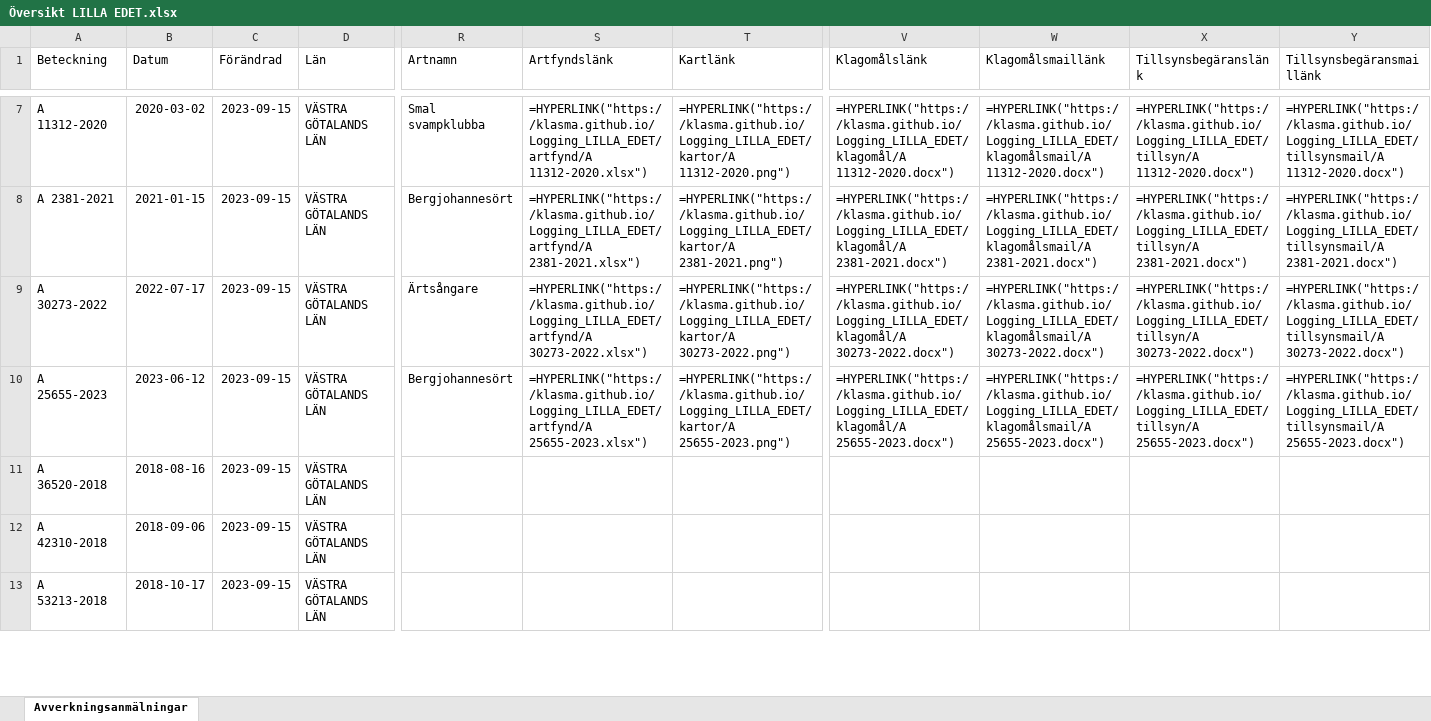
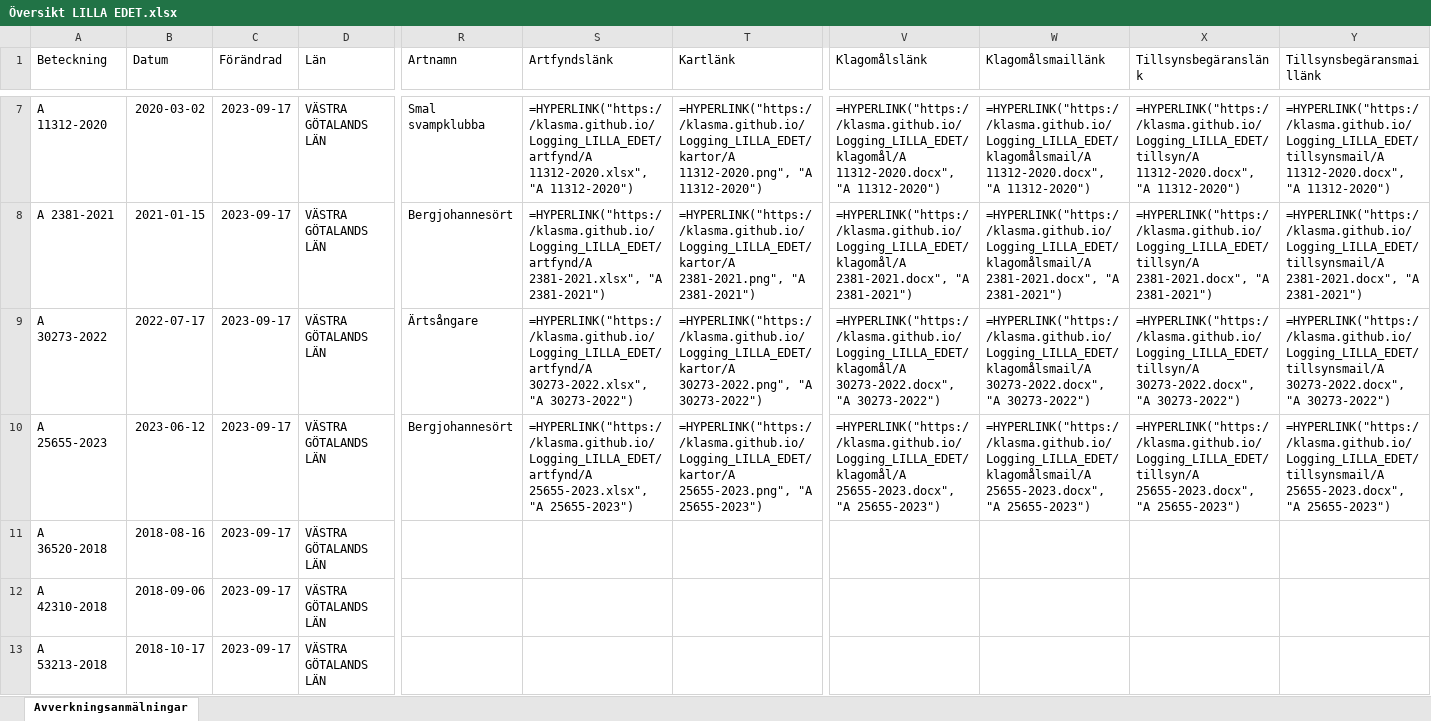
Before and after one commit to klasma/Logging_LILLA_EDET, an Excel workbook: Översikt LILLA EDET.xlsx, sheet Avverkningsanmälningar, drawn as a sheet; only a part is shown, gaps mark what is left out; values as stored, in another font and other column widths than the file's, no borders; formulas without a stored value are shown as written; the diff covers the shown part only; the diff names each change by its address in the sheet, - before the commit and + after, or states it on an @@ line.

```diff
--- a/Översikt LILLA EDET.xlsx (sheet Avverkningsanmälningar)
+++ b/Översikt LILLA EDET.xlsx (sheet Avverkningsanmälningar)
-C7:C13 (Förändrad): 2023-09-15
+C7:C13 (Förändrad): 2023-09-17
-S7 (Artfyndslänk): =HYPERLINK("https://klasma.github.io/Logging_LILLA_EDET/artfynd/A 11312-2020.xlsx")
+S7 (Artfyndslänk): =HYPERLINK("https://klasma.github.io/Logging_LILLA_EDET/artfynd/A 11312-2020.xlsx", "A 11312-2020")
-T7 (Kartlänk): =HYPERLINK("https://klasma.github.io/Logging_LILLA_EDET/kartor/A 11312-2020.png")
+T7 (Kartlänk): =HYPERLINK("https://klasma.github.io/Logging_LILLA_EDET/kartor/A 11312-2020.png", "A 11312-2020")
-V7 (Klagomålslänk): =HYPERLINK("https://klasma.github.io/Logging_LILLA_EDET/klagomål/A 11312-2020.docx")
+V7 (Klagomålslänk): =HYPERLINK("https://klasma.github.io/Logging_LILLA_EDET/klagomål/A 11312-2020.docx", "A 11312-2020")
-W7 (Klagomålsmaillänk): =HYPERLINK("https://klasma.github.io/Logging_LILLA_EDET/klagomålsmail/A 11312-2020.docx")
+W7 (Klagomålsmaillänk): =HYPERLINK("https://klasma.github.io/Logging_LILLA_EDET/klagomålsmail/A 11312-2020.docx", "A 11312-2020")
-X7 (Tillsynsbegäranslänk): =HYPERLINK("https://klasma.github.io/Logging_LILLA_EDET/tillsyn/A 11312-2020.docx")
+X7 (Tillsynsbegäranslänk): =HYPERLINK("https://klasma.github.io/Logging_LILLA_EDET/tillsyn/A 11312-2020.docx", "A 11312-2020")
-Y7 (Tillsynsbegäransmaillänk): =HYPERLINK("https://klasma.github.io/Logging_LILLA_EDET/tillsynsmail/A 11312-2020.docx")
+Y7 (Tillsynsbegäransmaillänk): =HYPERLINK("https://klasma.github.io/Logging_LILLA_EDET/tillsynsmail/A 11312-2020.docx", "A 11312-2020")
-S8 (Artfyndslänk): =HYPERLINK("https://klasma.github.io/Logging_LILLA_EDET/artfynd/A 2381-2021.xlsx")
+S8 (Artfyndslänk): =HYPERLINK("https://klasma.github.io/Logging_LILLA_EDET/artfynd/A 2381-2021.xlsx", "A 2381-2021")
-T8 (Kartlänk): =HYPERLINK("https://klasma.github.io/Logging_LILLA_EDET/kartor/A 2381-2021.png")
+T8 (Kartlänk): =HYPERLINK("https://klasma.github.io/Logging_LILLA_EDET/kartor/A 2381-2021.png", "A 2381-2021")
-V8 (Klagomålslänk): =HYPERLINK("https://klasma.github.io/Logging_LILLA_EDET/klagomål/A 2381-2021.docx")
+V8 (Klagomålslänk): =HYPERLINK("https://klasma.github.io/Logging_LILLA_EDET/klagomål/A 2381-2021.docx", "A 2381-2021")
-W8 (Klagomålsmaillänk): =HYPERLINK("https://klasma.github.io/Logging_LILLA_EDET/klagomålsmail/A 2381-2021.docx")
+W8 (Klagomålsmaillänk): =HYPERLINK("https://klasma.github.io/Logging_LILLA_EDET/klagomålsmail/A 2381-2021.docx", "A 2381-2021")
-X8 (Tillsynsbegäranslänk): =HYPERLINK("https://klasma.github.io/Logging_LILLA_EDET/tillsyn/A 2381-2021.docx")
+X8 (Tillsynsbegäranslänk): =HYPERLINK("https://klasma.github.io/Logging_LILLA_EDET/tillsyn/A 2381-2021.docx", "A 2381-2021")
-Y8 (Tillsynsbegäransmaillänk): =HYPERLINK("https://klasma.github.io/Logging_LILLA_EDET/tillsynsmail/A 2381-2021.docx")
+Y8 (Tillsynsbegäransmaillänk): =HYPERLINK("https://klasma.github.io/Logging_LILLA_EDET/tillsynsmail/A 2381-2021.docx", "A 2381-2021")
-S9 (Artfyndslänk): =HYPERLINK("https://klasma.github.io/Logging_LILLA_EDET/artfynd/A 30273-2022.xlsx")
+S9 (Artfyndslänk): =HYPERLINK("https://klasma.github.io/Logging_LILLA_EDET/artfynd/A 30273-2022.xlsx", "A 30273-2022")
-T9 (Kartlänk): =HYPERLINK("https://klasma.github.io/Logging_LILLA_EDET/kartor/A 30273-2022.png")
+T9 (Kartlänk): =HYPERLINK("https://klasma.github.io/Logging_LILLA_EDET/kartor/A 30273-2022.png", "A 30273-2022")
-V9 (Klagomålslänk): =HYPERLINK("https://klasma.github.io/Logging_LILLA_EDET/klagomål/A 30273-2022.docx")
+V9 (Klagomålslänk): =HYPERLINK("https://klasma.github.io/Logging_LILLA_EDET/klagomål/A 30273-2022.docx", "A 30273-2022")
-W9 (Klagomålsmaillänk): =HYPERLINK("https://klasma.github.io/Logging_LILLA_EDET/klagomålsmail/A 30273-2022.docx")
+W9 (Klagomålsmaillänk): =HYPERLINK("https://klasma.github.io/Logging_LILLA_EDET/klagomålsmail/A 30273-2022.docx", "A 30273-2022")
-X9 (Tillsynsbegäranslänk): =HYPERLINK("https://klasma.github.io/Logging_LILLA_EDET/tillsyn/A 30273-2022.docx")
+X9 (Tillsynsbegäranslänk): =HYPERLINK("https://klasma.github.io/Logging_LILLA_EDET/tillsyn/A 30273-2022.docx", "A 30273-2022")
-Y9 (Tillsynsbegäransmaillänk): =HYPERLINK("https://klasma.github.io/Logging_LILLA_EDET/tillsynsmail/A 30273-2022.docx")
+Y9 (Tillsynsbegäransmaillänk): =HYPERLINK("https://klasma.github.io/Logging_LILLA_EDET/tillsynsmail/A 30273-2022.docx", "A 30273-2022")
-S10 (Artfyndslänk): =HYPERLINK("https://klasma.github.io/Logging_LILLA_EDET/artfynd/A 25655-2023.xlsx")
+S10 (Artfyndslänk): =HYPERLINK("https://klasma.github.io/Logging_LILLA_EDET/artfynd/A 25655-2023.xlsx", "A 25655-2023")
-T10 (Kartlänk): =HYPERLINK("https://klasma.github.io/Logging_LILLA_EDET/kartor/A 25655-2023.png")
+T10 (Kartlänk): =HYPERLINK("https://klasma.github.io/Logging_LILLA_EDET/kartor/A 25655-2023.png", "A 25655-2023")
-V10 (Klagomålslänk): =HYPERLINK("https://klasma.github.io/Logging_LILLA_EDET/klagomål/A 25655-2023.docx")
+V10 (Klagomålslänk): =HYPERLINK("https://klasma.github.io/Logging_LILLA_EDET/klagomål/A 25655-2023.docx", "A 25655-2023")
-W10 (Klagomålsmaillänk): =HYPERLINK("https://klasma.github.io/Logging_LILLA_EDET/klagomålsmail/A 25655-2023.docx")
+W10 (Klagomålsmaillänk): =HYPERLINK("https://klasma.github.io/Logging_LILLA_EDET/klagomålsmail/A 25655-2023.docx", "A 25655-2023")
-X10 (Tillsynsbegäranslänk): =HYPERLINK("https://klasma.github.io/Logging_LILLA_EDET/tillsyn/A 25655-2023.docx")
+X10 (Tillsynsbegäranslänk): =HYPERLINK("https://klasma.github.io/Logging_LILLA_EDET/tillsyn/A 25655-2023.docx", "A 25655-2023")
-Y10 (Tillsynsbegäransmaillänk): =HYPERLINK("https://klasma.github.io/Logging_LILLA_EDET/tillsynsmail/A 25655-2023.docx")
+Y10 (Tillsynsbegäransmaillänk): =HYPERLINK("https://klasma.github.io/Logging_LILLA_EDET/tillsynsmail/A 25655-2023.docx", "A 25655-2023")
```
Also changed, not shown: 173 edited cells elsewhere in this sheet, artfynd/A 11312-2020.xlsx, artfynd/A 11650-2019.xlsx, 44 other files.
